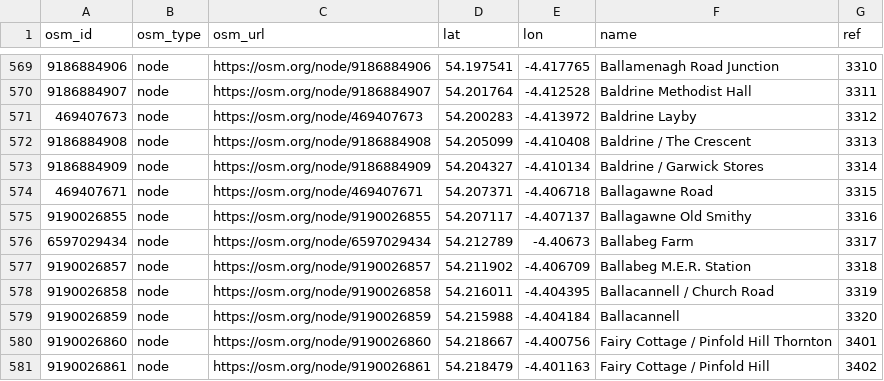
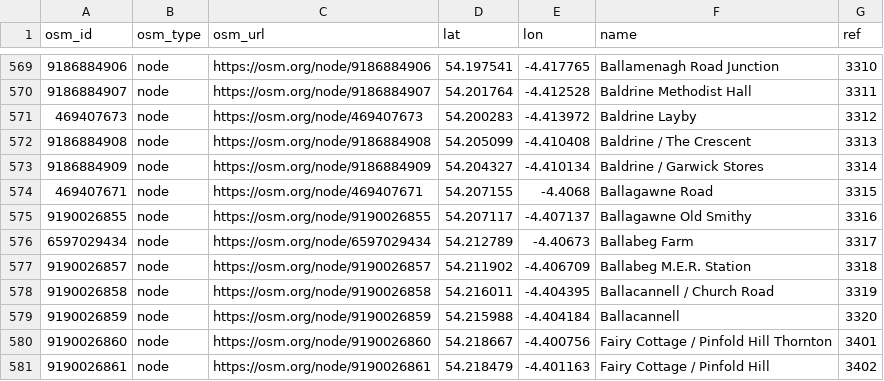
Before and after one commit to dankarran/isleofman-opendata, a CSV file: data/openstreetmap/outputs/bus-stops/bus-stops.csv, drawn as a sheet; only a part is shown, gaps mark what is left out.

```diff
--- a/data/openstreetmap/outputs/bus-stops/bus-stops.csv
+++ b/data/openstreetmap/outputs/bus-stops/bus-stops.csv
@@ -573,3 +573,3 @@
 "9186884909","node","https://osm.org/node/9186884909","54.204327","-4.410134","Baldrine / Garwick Stores","3314"
-"469407671","node","https://osm.org/node/469407671","54.207371","-4.406718","Ballagawne Road","3315"
+"469407671","node","https://osm.org/node/469407671","54.207155","-4.4068","Ballagawne Road","3315"
 "9190026855","node","https://osm.org/node/9190026855","54.207117","-4.407137","Ballagawne Old Smithy","3316"
```
Also changed, not shown: data/openstreetmap/outputs/addresses/addresses.csv, data/openstreetmap/outputs/manx-names/manx-names.csv, 21 other files.
